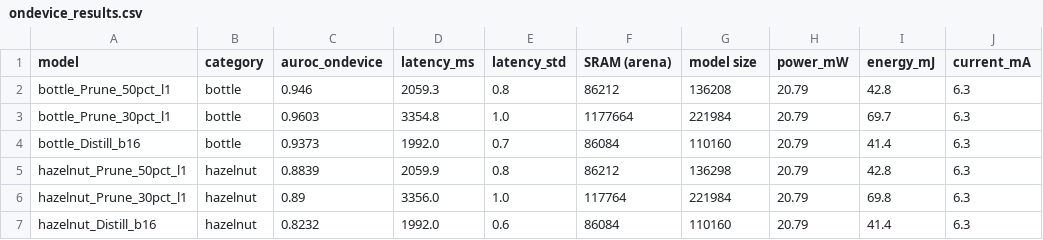
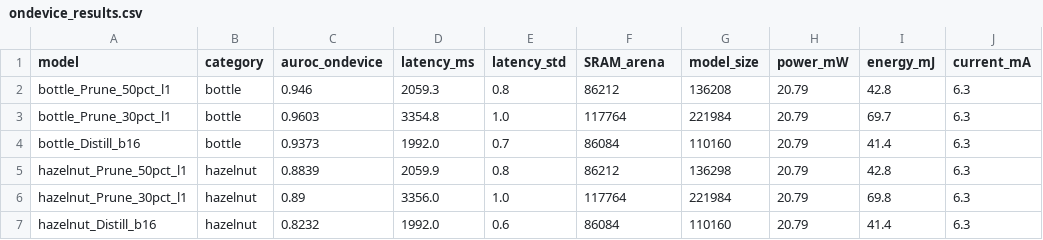
Before and after one commit to ilkabret/LowPowerES, a CSV file: Final_Project/Ondevice_Inference/ondevice_results.csv, drawn as a sheet; only a part is shown; the diff names each change by its address in the sheet, - before the commit and + after, or states it on an @@ line.

```diff
--- a/Final_Project/Ondevice_Inference/ondevice_results.csv
+++ b/Final_Project/Ondevice_Inference/ondevice_results.csv
-F1: SRAM (arena)
+F1: SRAM_arena
-G1: model size
+G1: model_size
-F3 (SRAM_arena): 1177664
+F3 (SRAM_arena): 117764
```
Also changed, not shown: 1 other file.
